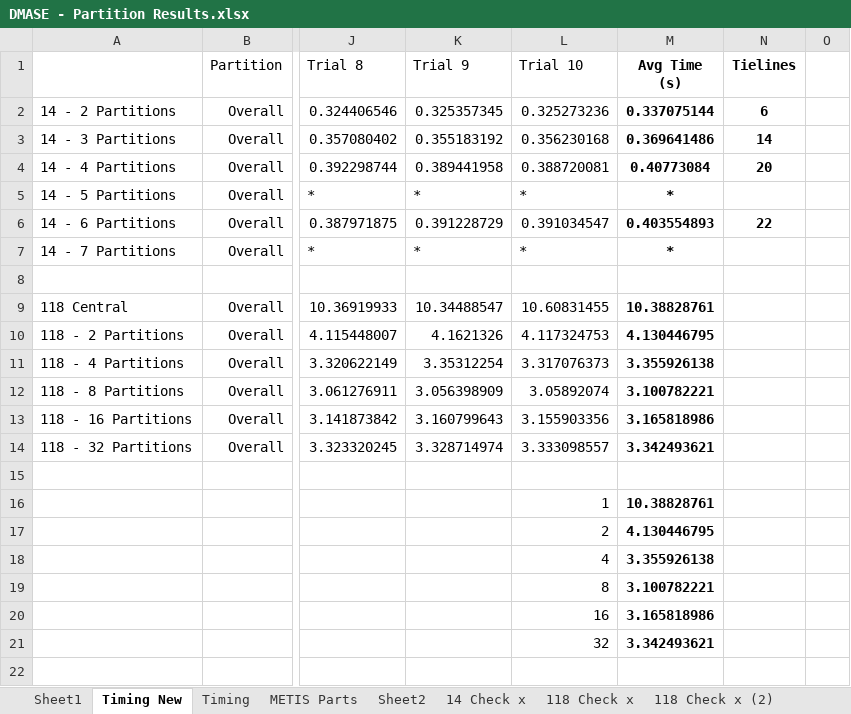
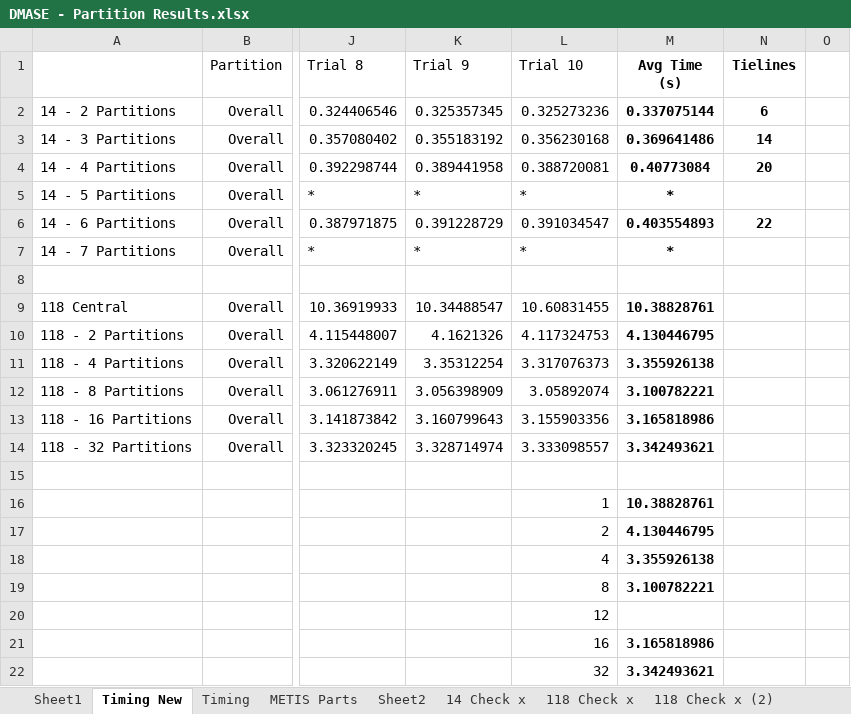
Before and after one commit to lxiong2/D-MASE, an Excel workbook: DMASE - Partition Results.xlsx, sheet Timing New, drawn as a sheet; only a part is shown, gaps mark what is left out; values as stored, in another font and other column widths than the file's, no borders; charts and pictures not drawn; rows hold the shown columns only; the diff names each change by its address in the sheet, - before the commit and + after, or states it on an @@ line.

```diff
--- a/DMASE - Partition Results.xlsx (sheet Timing New)
+++ b/DMASE - Partition Results.xlsx (sheet Timing New)
-L20 (Trial 10): 16
+L20 (Trial 10): 12
-M20 (Avg Time (s)): 3.165818986
+M20 (Avg Time (s)): (empty)
+row 21:  |  |  |  | 16 | 3.165818986
```
Also changed, not shown: charts or pictures, 29 other files.
